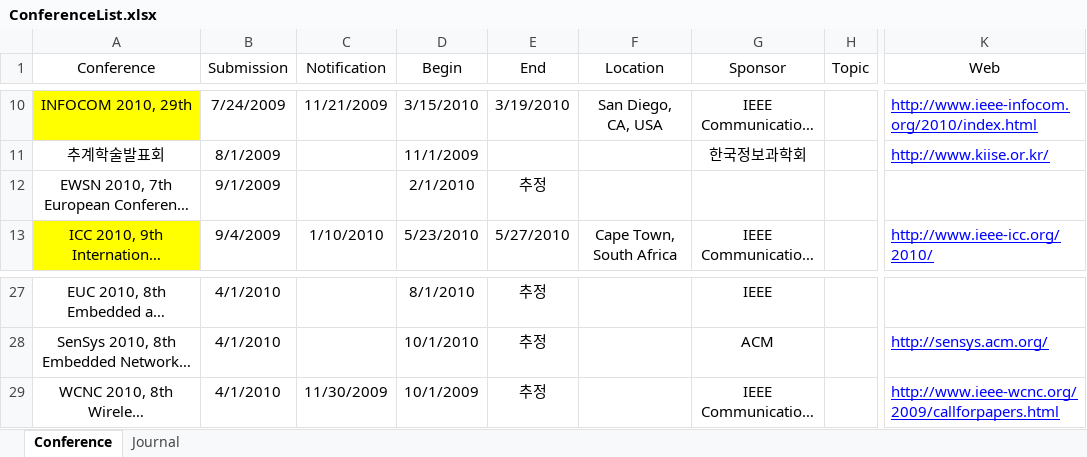
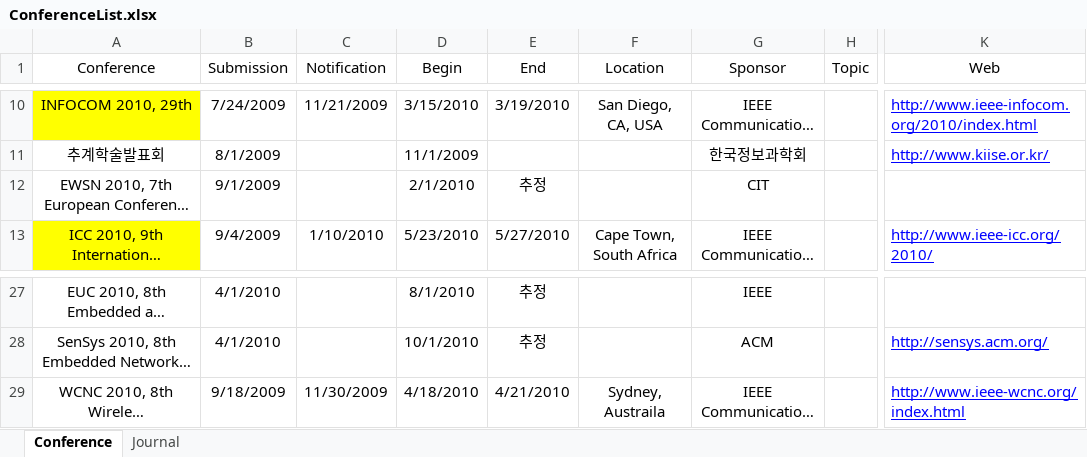
Before and after one commit to sndae/imu-based-navigation-system, an Excel workbook: branches/EndNote/ConferenceList.xlsx, sheet Conference, drawn as a sheet; only a part is shown, gaps mark what is left out; long unchanged cells end in …; values as stored, in another font and other column widths than the file's, no borders; table styles not drawn; the diff names each change by its address in the sheet, - before the commit and + after, or states it on an @@ line.

```diff
--- a/branches/EndNote/ConferenceList.xlsx (sheet Conference)
+++ b/branches/EndNote/ConferenceList.xlsx (sheet Conference)
-G12 (Sponsor): (empty)
+G12 (Sponsor): CIT
-B29 (Submission): 4/1/2010
+B29 (Submission): 9/18/2009
-D29 (Begin): 10/1/2009
+D29 (Begin): 4/18/2010
-E29 (End): 추정
+E29 (End): 4/21/2010
-F29 (Location): (empty)
+F29 (Location): Sydney, Austraila
-K29 (Web): http://www.ieee-wcnc.org/2009/callforpapers.html
+K29 (Web): http://www.ieee-wcnc.org/index.html
```
Also changed, not shown: 32 other files.
